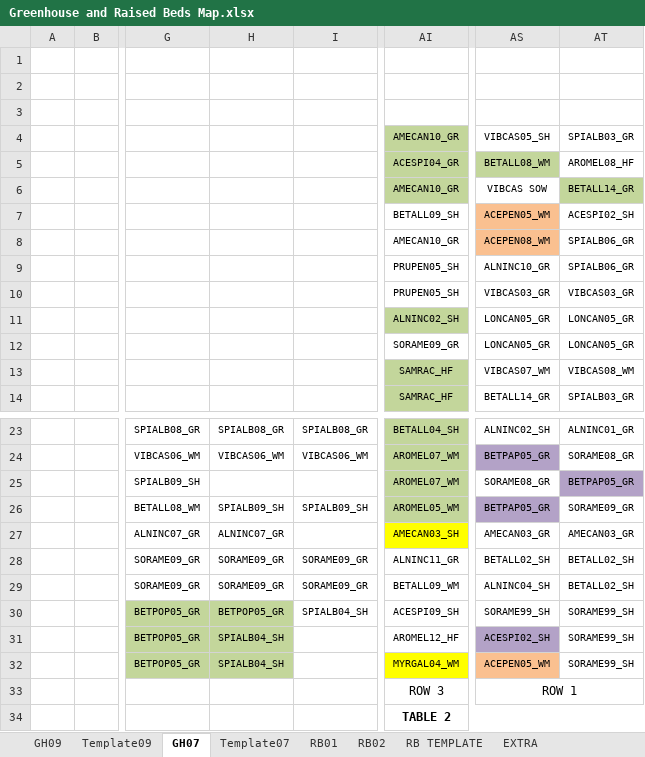
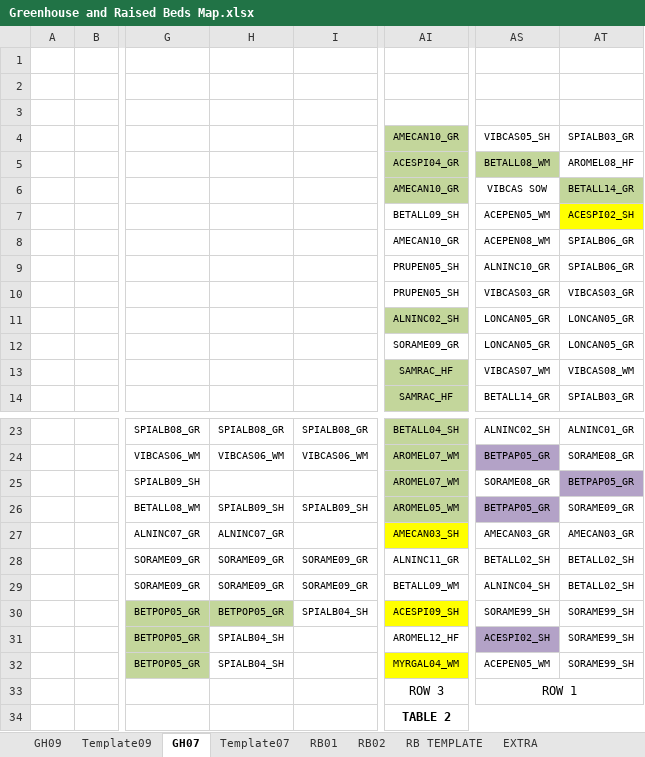
Before and after one commit to lizzieinvancouver/wildhellgarden, an Excel workbook: Planning/Greenhouse and Raised Beds Map.xlsx, sheet GH07, drawn as a sheet; only a part is shown, gaps mark what is left out; values as stored, in another font and other column widths than the file's, no borders; the diff names each change by its address in the sheet, - before the commit and + after, or states it on an @@ line.

```diff
--- a/Planning/Greenhouse and Raised Beds Map.xlsx (sheet GH07)
+++ b/Planning/Greenhouse and Raised Beds Map.xlsx (sheet GH07)
-AS7:AS8 fill: #FAC090
+AS7:AS8 fill: none
-AT7 fill: none
+AT7 fill: #FFFF00
-AI30 fill: none
+AI30 fill: #FFFF00
-H31:H32 fill: #C3D69B
+H31:H32 fill: none
-AS32 fill: #FAC090
+AS32 fill: none
```
Also changed, not shown: Planning/Common Garden Protocol.xlsx, analyses/Inds for Planting Final.xlsx, 1 other file.
